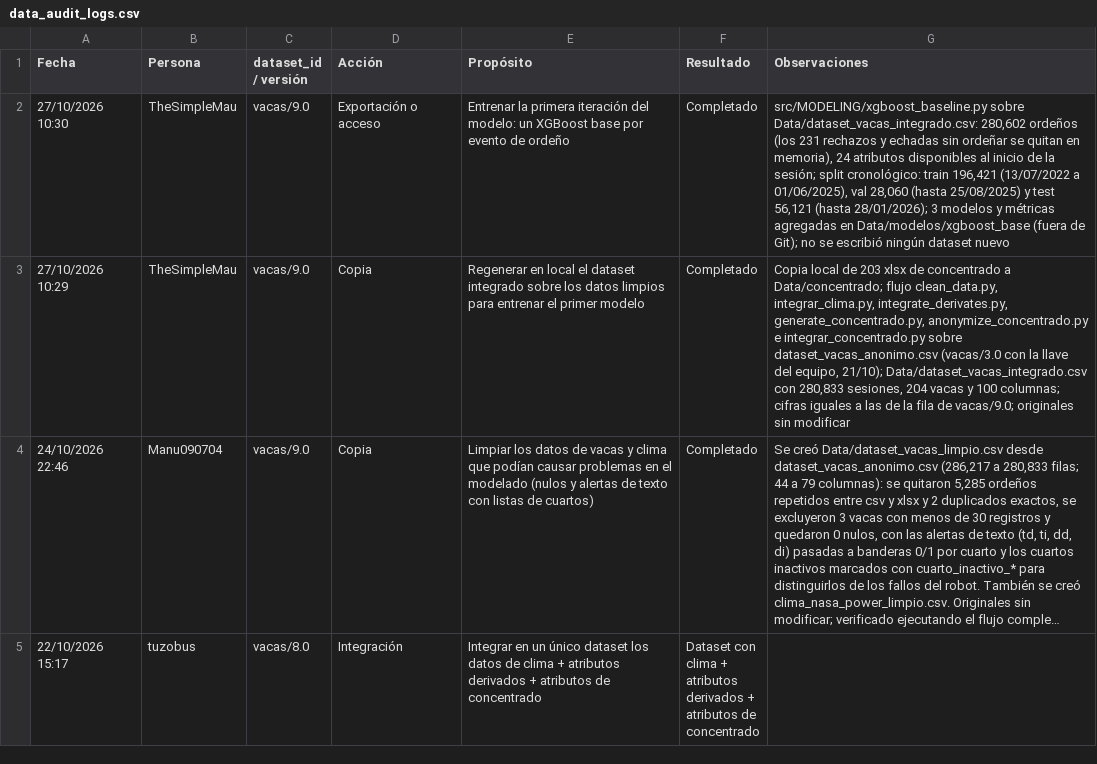
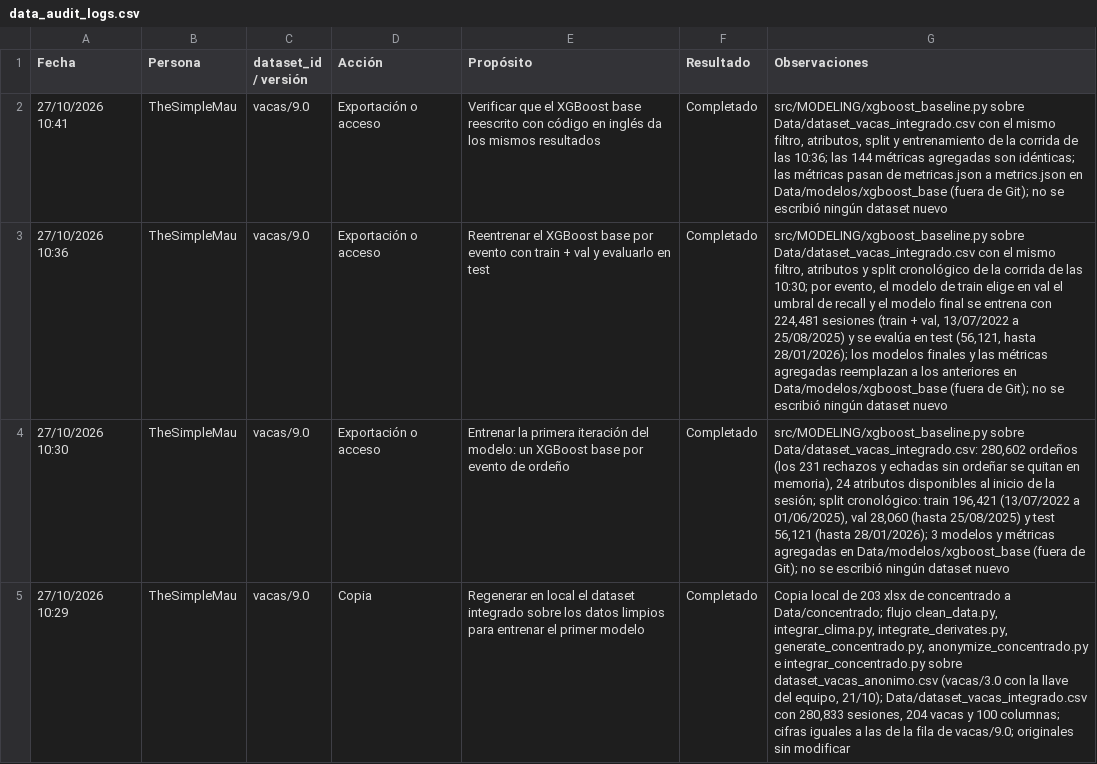
Before and after one commit to EmilioQuinonez/VACAS_IA, a CSV file: docs/data_audit_logs.csv, drawn as a sheet; only a part is shown; the shorter side is filled out with more unchanged rows; long unchanged cells end in …; the diff names each change by its address in the sheet, - before the commit and + after, or states it on an @@ line.

Commit message:
update: reentrena el XGBoost base con train + val y pasa el código a inglés

```diff
--- a/docs/data_audit_logs.csv
+++ b/docs/data_audit_logs.csv
+row 2: 27/10/2026 10:41 | TheSimpleMau | vacas/9.0 | Exportación o acceso | Verificar que el XGBoost base reescrito con código en inglés da los mismos resultados | Completado | src/MODELING/xgboost_baseline.py sobre Data/dataset_vacas_integrado.csv con el mismo filtro, atributos, split y entrenamiento de la corrida de las 10:36; las 144 métricas agregadas son idénticas; las métricas pasan de metricas.json a metrics.json en Data/modelos/xgboost_base (fuera de Git); no se escribió ningún dataset nuevo
+row 3: 27/10/2026 10:36 | TheSimpleMau | vacas/9.0 | Exportación o acceso | Reentrenar el XGBoost base por evento con train + val y evaluarlo en test | Completado | src/MODELING/xgboost_baseline.py sobre Data/dataset_vacas_integrado.csv con el mismo filtro, atributos y split cronológico de la corrida de las 10:30; por evento, el modelo de train elige en val el umbral de recall y el modelo final se entrena con 224,481 sesiones (train + val, 13/07/2022 a 25/08/2025) y se evalúa en test (56,121, hasta 28/01/2026); los modelos finales y las métricas agregadas reemplazan a los anteriores en Data/modelos/xgboost_base (fuera de Git); no se escribió ningún dataset nuevo
```
Also changed, not shown: 1 other file.
